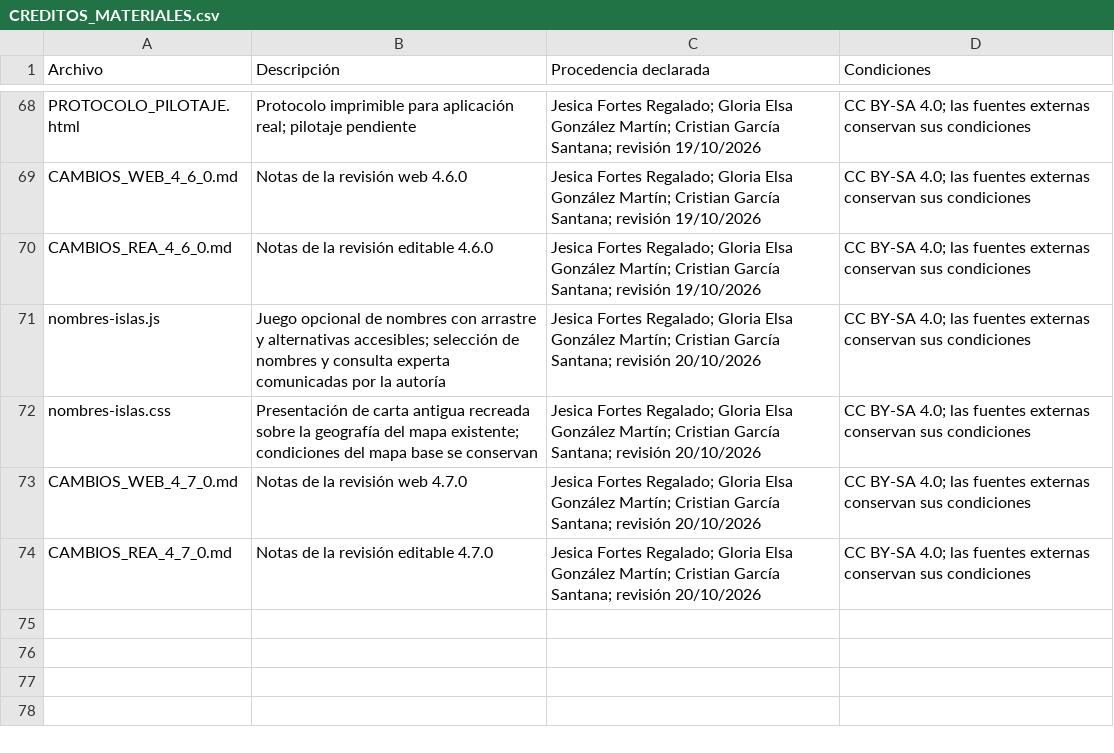
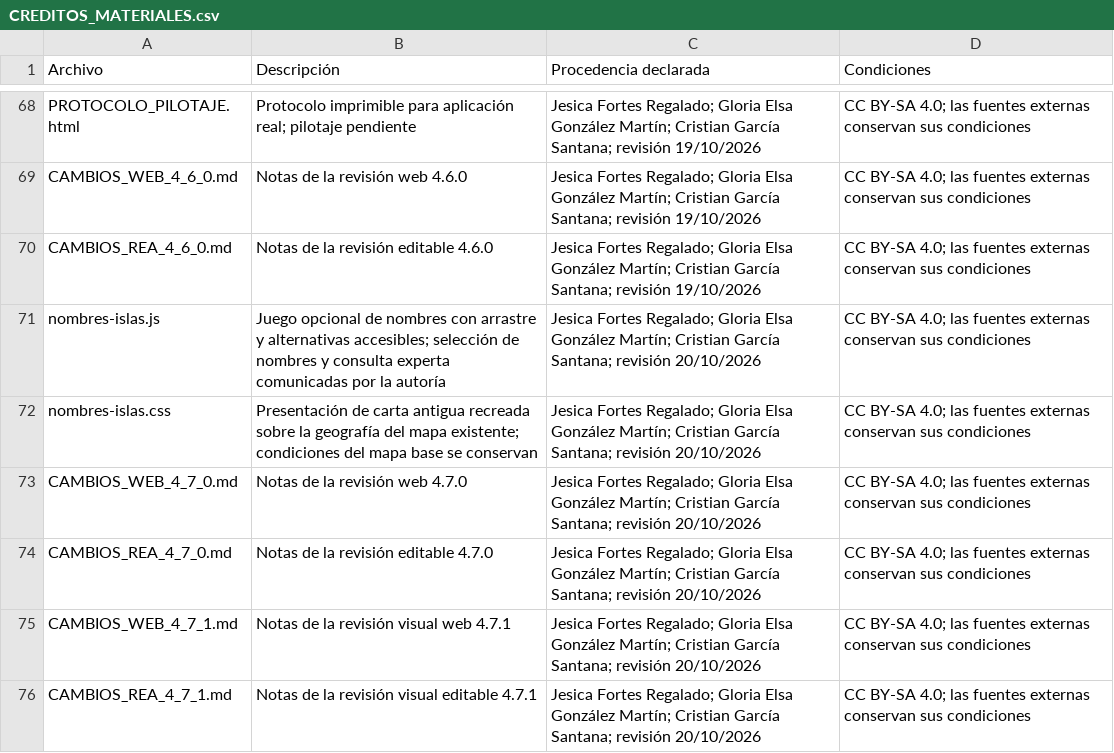
Before and after one commit to crgarsan/mitomapa-canario, a CSV file: CREDITOS_MATERIALES.csv, drawn as a sheet; only a part is shown, gaps mark what is left out; the diff names each change by its address in the sheet, - before the commit and + after, or states it on an @@ line.

Commit message:
Compacta el juego de nombres y retira la rosa de los vientos (#13)
Co-authored-by: Cris G <cristiangs1987@gmail.com>

```diff
--- a/CREDITOS_MATERIALES.csv
+++ b/CREDITOS_MATERIALES.csv
+row 75: CAMBIOS_WEB_4_7_1.md | Notas de la revisión visual web 4.7.1 | Jesica Fortes Regalado; Gloria Elsa González Martín; Cristian García Santana; revisión 20/10/2026 | CC BY-SA 4.0; las fuentes externas conservan sus condiciones
+row 76: CAMBIOS_REA_4_7_1.md | Notas de la revisión visual editable 4.7.1 | Jesica Fortes Regalado; Gloria Elsa González Martín; Cristian García Santana; revisión 20/10/2026 | CC BY-SA 4.0; las fuentes externas conservan sus condiciones
```
Also changed, not shown: 23 other files.
